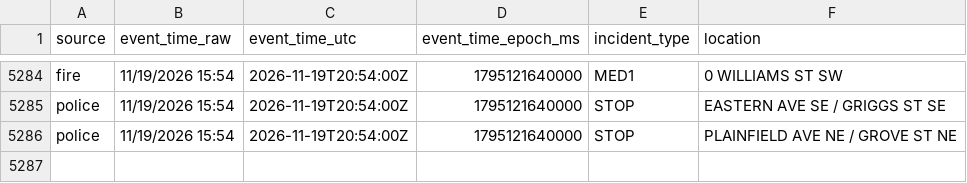
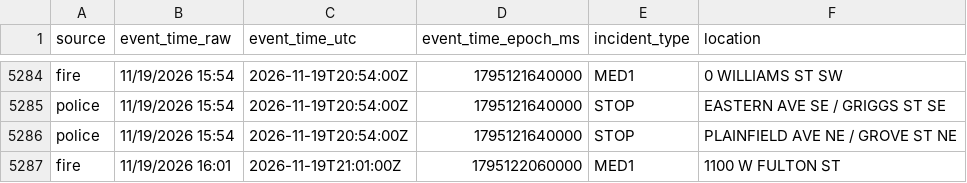
Before and after one commit to Cantica-Systems/kent-co-mi-dispatch, a CSV file: data/grcity/2026-11.csv, drawn as a sheet; only a part is shown, gaps mark what is left out.

```diff
--- a/data/grcity/2026-11.csv
+++ b/data/grcity/2026-11.csv
@@ -5286 +5286,2 @@ police,11/19/2026 15:54,2026-11-19T20:54:00Z,1795121640000,STOP,EASTERN AVE SE /
 police,11/19/2026 15:54,2026-11-19T20:54:00Z,1795121640000,STOP,PLAINFIELD AVE NE / GROVE ST NE
+fire,11/19/2026 16:01,2026-11-19T21:01:00Z,1795122060000,MED1,1100 W FULTON ST
```
Also changed, not shown: 2 other files.
